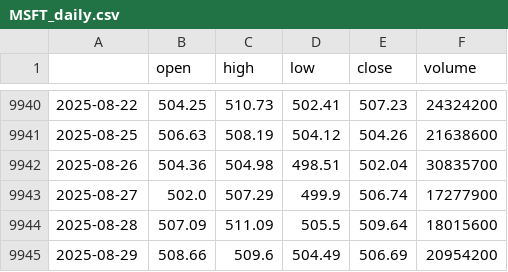
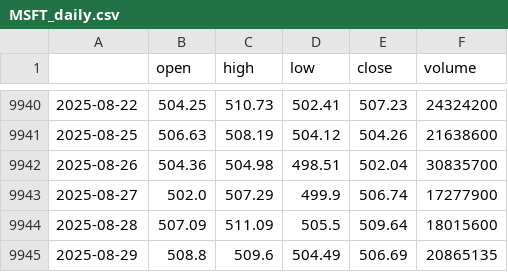
Before and after one commit to minsariyasoheb/Financial-Market-Analysis-Dashboard, a CSV file: data/MSFT_daily.csv, drawn as a sheet; only a part is shown, gaps mark what is left out.

```diff
--- a/data/MSFT_daily.csv
+++ b/data/MSFT_daily.csv
@@ -9944,2 +9944,2 @@
 2025-08-28,507.09,511.09,505.5,509.64,18015600
-2025-08-29,508.66,509.6,504.49,506.69,20954200
+2025-08-29,508.8,509.6,504.49,506.69,20865135
```
Also changed, not shown: data/AAPL_daily.csv, data/AMZN_daily.csv, 6 other files.
